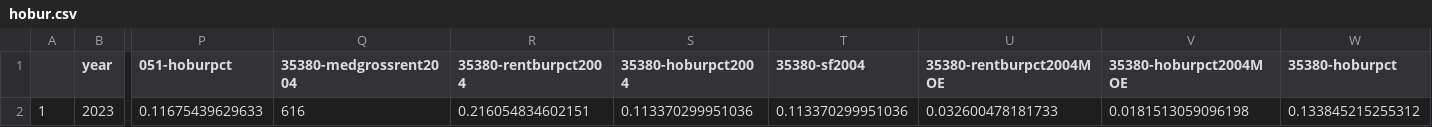
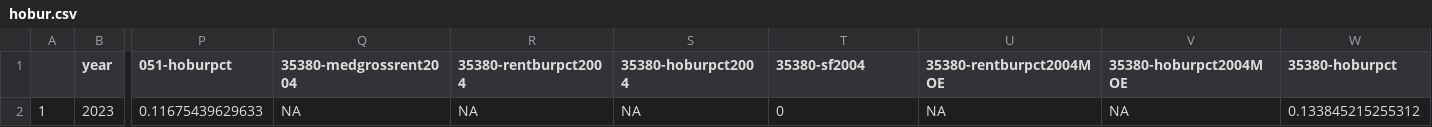
Before and after one commit to the-data-center/Who-Lives, a CSV file: outputs/spreadsheets/hobur.csv, drawn as a sheet; only a part is shown, gaps mark what is left out; the diff names each change by its address in the sheet, - before the commit and + after, or states it on an @@ line.

```diff
--- a/outputs/spreadsheets/hobur.csv
+++ b/outputs/spreadsheets/hobur.csv
-Q2 (35380-medgrossrent2004): 616
+Q2 (35380-medgrossrent2004): NA
-R2 (35380-rentburpct2004): 0.216054834602151
+R2 (35380-rentburpct2004): NA
-S2 (35380-hoburpct2004): 0.113370299951036
+S2 (35380-hoburpct2004): NA
-T2 (35380-sf2004): 0.113370299951036
+T2 (35380-sf2004): 0
-U2 (35380-rentburpct2004MOE): 0.032600478181733
+U2 (35380-rentburpct2004MOE): NA
-V2 (35380-hoburpct2004MOE): 0.0181513059096198
+V2 (35380-hoburpct2004MOE): NA
```
Also changed, not shown: outputs/spreadsheets/bachrace.csv, outputs/spreadsheets/childpov.csv, 20 other files.
